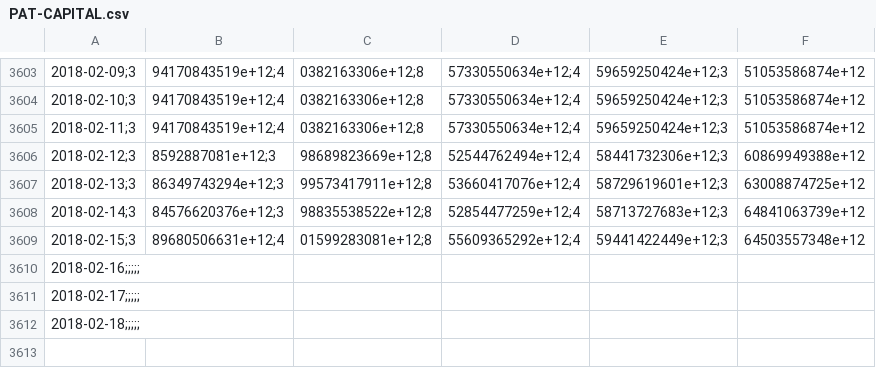
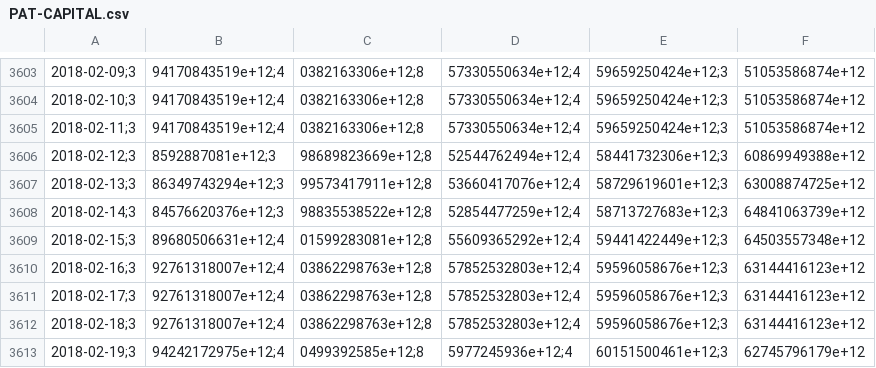
Before and after one commit to collabmarket/data_afp, a CSV file: data/PAT-CAPITAL.csv, drawn as a sheet; only a part is shown, gaps mark what is left out; removed rows and columns are numbered as before the commit, all else as after; the diff names each change by its address in the sheet, - before the commit and + after, or states it on an @@ line.

```diff
--- a/data/PAT-CAPITAL.csv
+++ b/data/PAT-CAPITAL.csv
-row 3610: 2018-02-16;;;;;
-row 3611: 2018-02-17;;;;;
-row 3612: 2018-02-18;;;;;
+row 3610: 2018-02-16;3 | 92761318007e+12;4 | 03862298763e+12;8 | 57852532803e+12;4 | 59596058676e+12;3 | 63144416123e+12
+row 3611: 2018-02-17;3 | 92761318007e+12;4 | 03862298763e+12;8 | 57852532803e+12;4 | 59596058676e+12;3 | 63144416123e+12
+row 3612: 2018-02-18;3 | 92761318007e+12;4 | 03862298763e+12;8 | 57852532803e+12;4 | 59596058676e+12;3 | 63144416123e+12
+row 3613: 2018-02-19;3 | 94242172975e+12;4 | 0499392585e+12;8 | 5977245936e+12;4 | 60151500461e+12;3 | 62745796179e+12
```
Also changed, not shown: data/PAT-CUPRUM.csv, data/PAT-HABITAT.csv, 16 other files.
